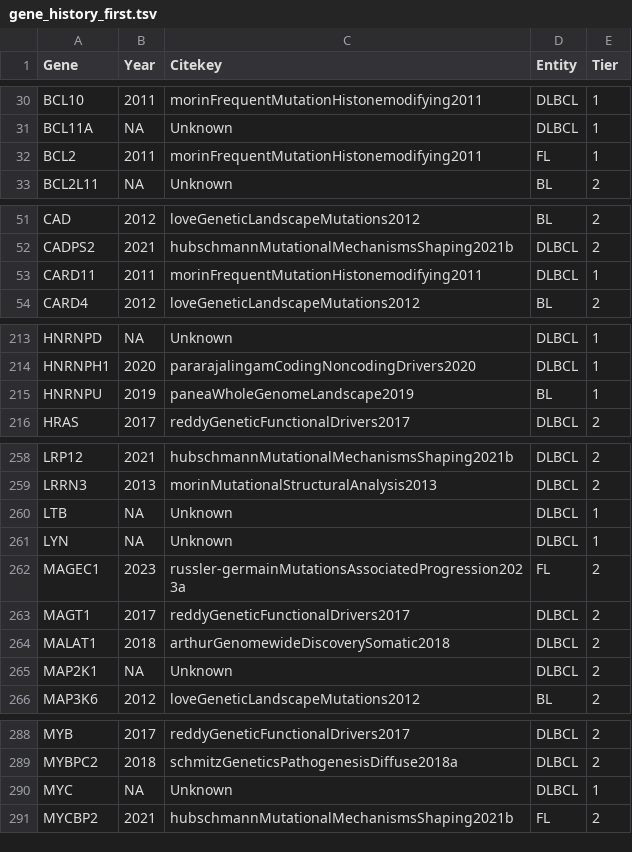
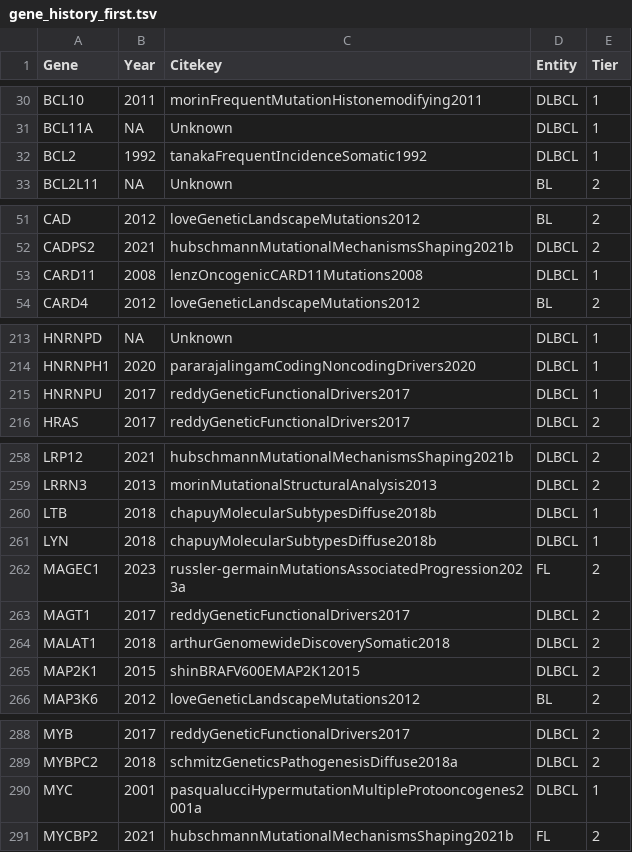
Before and after one commit to morinlab/LLMPP, a TSV file: resources/curated/gene_history_first.tsv, drawn as a sheet; only a part is shown, gaps mark what is left out; the diff covers the shown part only.

```diff
--- a/resources/curated/gene_history_first.tsv
+++ b/resources/curated/gene_history_first.tsv
@@ -31,3 +31,3 @@ BCL10	2011	morinFrequentMutationHistonemodifying2011	DLBCL	1
 BCL11A	NA	Unknown	DLBCL	1
-BCL2	2011	morinFrequentMutationHistonemodifying2011	FL	1
+BCL2	1992	tanakaFrequentIncidenceSomatic1992	DLBCL	1
 BCL2L11	NA	Unknown	BL	2
@@ -52,3 +52,3 @@ CAD	2012	loveGeneticLandscapeMutations2012	BL	2
 CADPS2	2021	hubschmannMutationalMechanismsShaping2021b	DLBCL	2
-CARD11	2011	morinFrequentMutationHistonemodifying2011	DLBCL	1
+CARD11	2008	lenzOncogenicCARD11Mutations2008	DLBCL	1
 CARD4	2012	loveGeneticLandscapeMutations2012	BL	2
@@ -214,3 +214,3 @@ HNRNPD	NA	Unknown	DLBCL	1
 HNRNPH1	2020	pararajalingamCodingNoncodingDrivers2020	DLBCL	1
-HNRNPU	2019	paneaWholeGenomeLandscape2019	BL	1
+HNRNPU	2017	reddyGeneticFunctionalDrivers2017	DLBCL	1
 HRAS	2017	reddyGeneticFunctionalDrivers2017	DLBCL	2
@@ -259,4 +259,4 @@ LRP12	2021	hubschmannMutationalMechanismsShaping2021b	DLBCL	2
 LRRN3	2013	morinMutationalStructuralAnalysis2013	DLBCL	2
-LTB	NA	Unknown	DLBCL	1
-LYN	NA	Unknown	DLBCL	1
+LTB	2018	chapuyMolecularSubtypesDiffuse2018b	DLBCL	1
+LYN	2018	chapuyMolecularSubtypesDiffuse2018b	DLBCL	1
 MAGEC1	2023	russler-germainMutationsAssociatedProgression2023a	FL	2
@@ -264,3 +264,3 @@ MAGT1	2017	reddyGeneticFunctionalDrivers2017	DLBCL	2
 MALAT1	2018	arthurGenomewideDiscoverySomatic2018	DLBCL	2
-MAP2K1	NA	Unknown	DLBCL	2
+MAP2K1	2015	shinBRAFV600EMAP2K12015	DLBCL	2
 MAP3K6	2012	loveGeneticLandscapeMutations2012	BL	2
@@ -289,3 +289,3 @@ MYB	2017	reddyGeneticFunctionalDrivers2017	DLBCL	2
 MYBPC2	2018	schmitzGeneticsPathogenesisDiffuse2018a	DLBCL	2
-MYC	NA	Unknown	DLBCL	1
+MYC	2001	pasqualucciHypermutationMultipleProtooncogenes2001a	DLBCL	1
 MYCBP2	2021	hubschmannMutationalMechanismsShaping2021b	FL	2
```
Also changed, not shown: 2 edited cells elsewhere in this file, resources/curated/gene_history_full.tsv.
